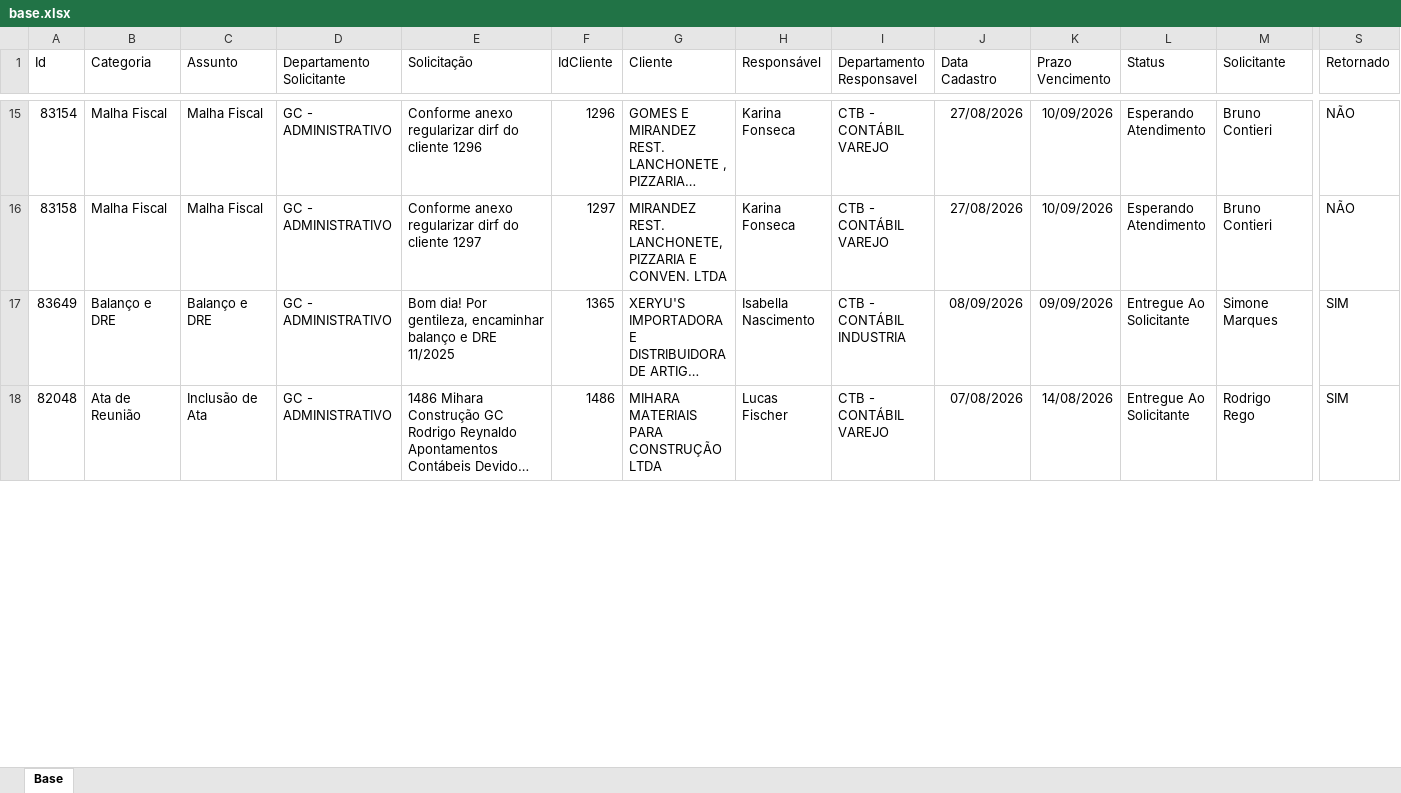
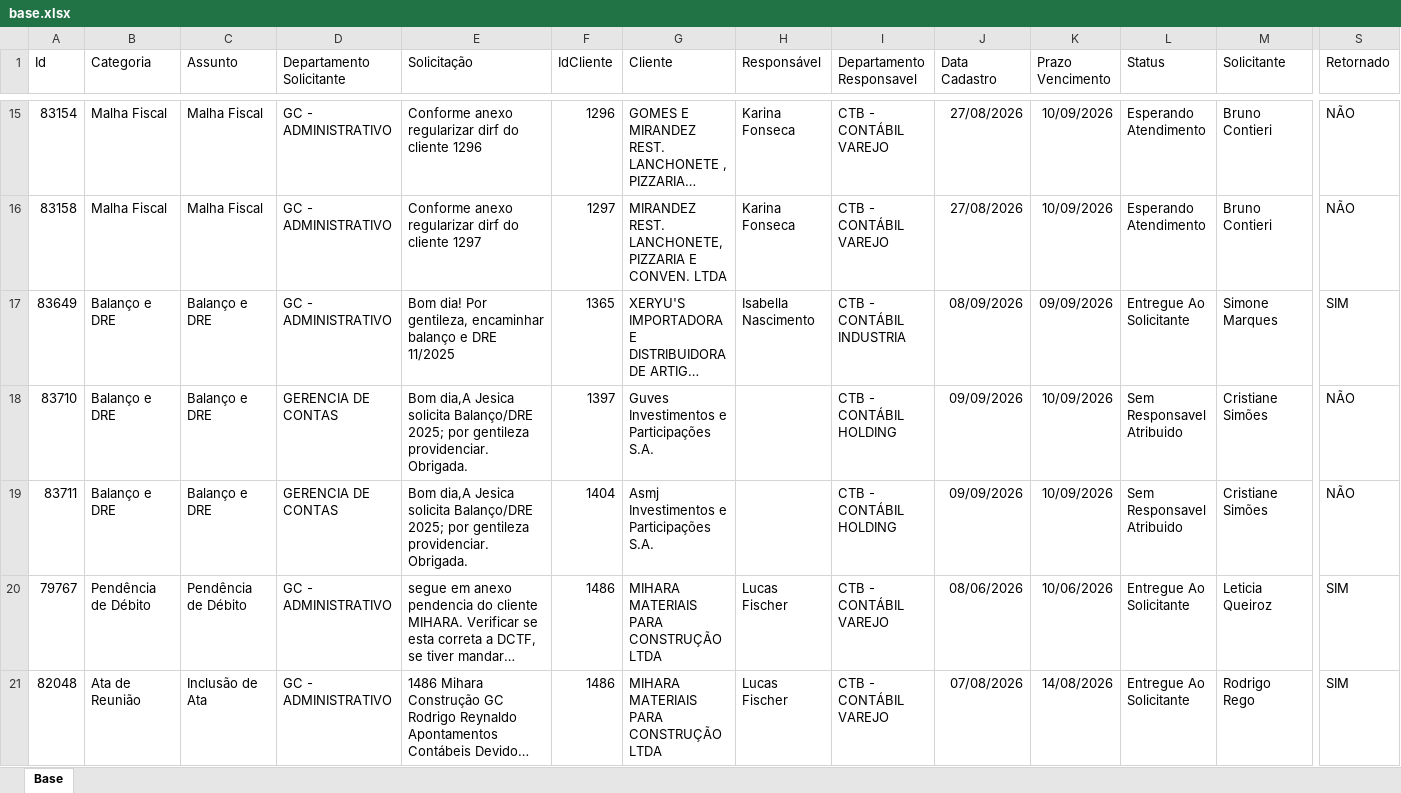
Before and after one commit to Controladoria-MG/Portal-dos-chamados, an Excel workbook: data/base.xlsx, sheet Base, drawn as a sheet; only a part is shown, gaps mark what is left out; long unchanged cells end in …; values as stored, in another font and other column widths than the file's, no borders; table styles not drawn; rows hold the shown columns only; the diff covers the shown part only; the diff names each change by its address in the sheet, - before the commit and + after, or states it on an @@ line.

```diff
--- a/data/base.xlsx (sheet Base)
+++ b/data/base.xlsx (sheet Base)
+row 18: 83710 | Balanço e DRE | Balanço e DRE | GERENCIA DE CONTAS | Bom dia,A Jesica solicita Balanço/DRE 2025; por gentileza providenciar.Obrigada. | 1397 | Guves Investimentos e Participações S.A. |  | CTB - CONTÁBIL HOLDING | 09/09/2026 | 10/09/2026 | Sem Responsavel Atribuido | Cristiane Simões | NÃO
+row 19: 83711 | Balanço e DRE | Balanço e DRE | GERENCIA DE CONTAS | Bom dia,A Jesica solicita Balanço/DRE 2025; por gentileza providenciar.Obrigada. | 1404 | Asmj Investimentos e Participações S.A. |  | CTB - CONTÁBIL HOLDING | 09/09/2026 | 10/09/2026 | Sem Responsavel Atribuido | Cristiane Simões | NÃO
@@ row 19 moved to row 20: 79767 @@
```
Also changed, not shown: 10 added rows, 3 removed rows, 5 moved rows and 49 edited cells elsewhere in this sheet, 2 other files.
